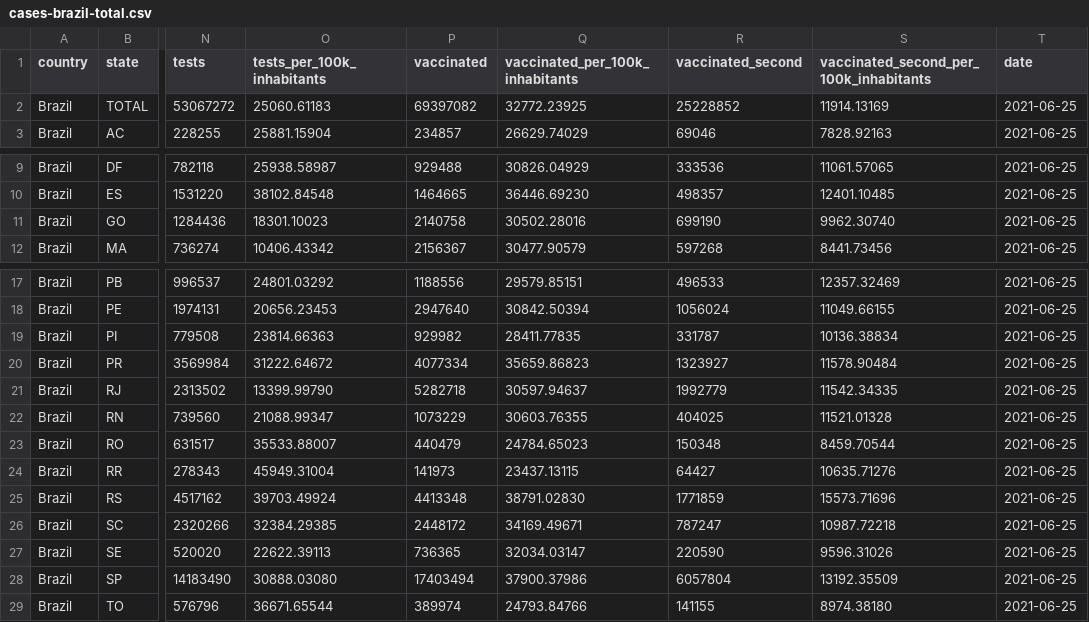
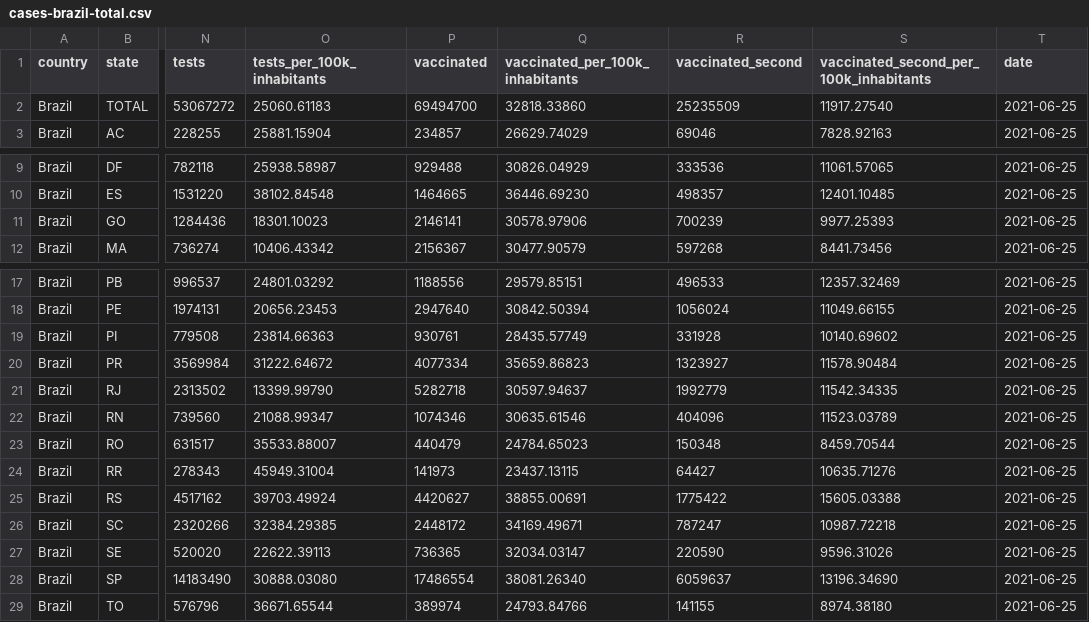
Before and after one commit to araguaci/covid19br, a CSV file: cases-brazil-total.csv, drawn as a sheet; only a part is shown, gaps mark what is left out; the diff names each change by its address in the sheet, - before the commit and + after, or states it on an @@ line.

```diff
--- a/cases-brazil-total.csv
+++ b/cases-brazil-total.csv
-P2 (vaccinated): 69397082
+P2 (vaccinated): 69494700
-Q2 (vaccinated_per_100k_inhabitants): 32772.23925
+Q2 (vaccinated_per_100k_inhabitants): 32818.33860
-R2 (vaccinated_second): 25228852
+R2 (vaccinated_second): 25235509
-S2: 11914.13169
+S2: 11917.27540
-P11 (vaccinated): 2140758
+P11 (vaccinated): 2146141
-Q11 (vaccinated_per_100k_inhabitants): 30502.28016
+Q11 (vaccinated_per_100k_inhabitants): 30578.97906
-R11 (vaccinated_second): 699190
+R11 (vaccinated_second): 700239
-S11: 9962.30740
+S11: 9977.25393
-P19 (vaccinated): 929982
+P19 (vaccinated): 930761
-Q19 (vaccinated_per_100k_inhabitants): 28411.77835
+Q19 (vaccinated_per_100k_inhabitants): 28435.57749
-R19 (vaccinated_second): 331787
+R19 (vaccinated_second): 331928
-S19: 10136.38834
+S19: 10140.69602
-P22 (vaccinated): 1073229
+P22 (vaccinated): 1074346
-Q22 (vaccinated_per_100k_inhabitants): 30603.76355
+Q22 (vaccinated_per_100k_inhabitants): 30635.61546
-R22 (vaccinated_second): 404025
+R22 (vaccinated_second): 404096
-S22: 11521.01328
+S22: 11523.03789
-P25 (vaccinated): 4413348
+P25 (vaccinated): 4420627
-Q25 (vaccinated_per_100k_inhabitants): 38791.02830
+Q25 (vaccinated_per_100k_inhabitants): 38855.00691
-R25 (vaccinated_second): 1771859
+R25 (vaccinated_second): 1775422
-S25: 15573.71696
+S25: 15605.03388
-P28 (vaccinated): 17403494
+P28 (vaccinated): 17486554
-Q28 (vaccinated_per_100k_inhabitants): 37900.37986
+Q28 (vaccinated_per_100k_inhabitants): 38081.26340
-R28 (vaccinated_second): 6057804
+R28 (vaccinated_second): 6059637
-S28: 13192.35509
+S28: 13196.34690
```
Also changed, not shown: 1 other file.
